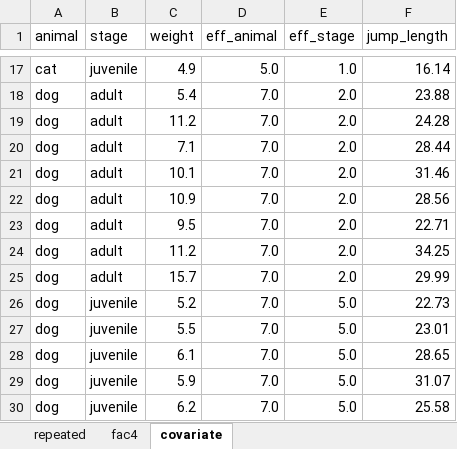
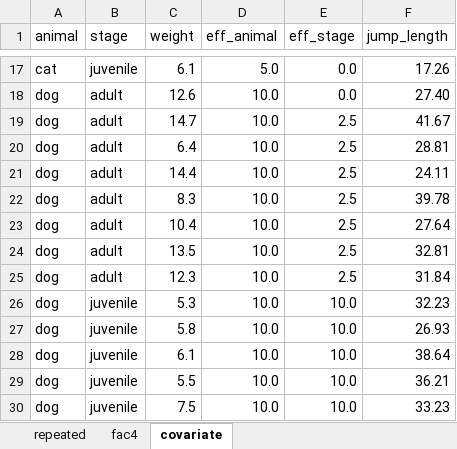
Before and after one commit to jkruppa/jkruppa.github.io, an Excel workbook: data/fleas_complex_data.xlsx, sheet covariate, drawn as a sheet; only a part is shown, gaps mark what is left out; values as stored, in another font and other column widths than the file's, no borders; the diff covers the shown part only; the diff names each change by its address in the sheet, - before the commit and + after, or states it on an @@ line.

```diff
--- a/data/fleas_complex_data.xlsx (sheet covariate)
+++ b/data/fleas_complex_data.xlsx (sheet covariate)
-C17 (weight): 4.9
+C17 (weight): 6.1
-E17 (eff_stage): 1.0
+E17 (eff_stage): 0.0
-F17 (jump_length): 16.14
+F17 (jump_length): 17.26
-C18 (weight): 5.4
+C18 (weight): 12.6
-D18:D30 (eff_animal): 7.0
+D18:D30 (eff_animal): 10.0
-E18 (eff_stage): 2.0
+E18 (eff_stage): 0.0
-F18 (jump_length): 23.88
+F18 (jump_length): 27.40
-C19 (weight): 11.2
+C19 (weight): 14.7
-E19:E25 (eff_stage): 2.0
+E19:E25 (eff_stage): 2.5
-F19 (jump_length): 24.28
+F19 (jump_length): 41.67
-C20 (weight): 7.1
+C20 (weight): 6.4
-F20 (jump_length): 28.44
+F20 (jump_length): 28.81
-C21 (weight): 10.1
+C21 (weight): 14.4
-F21 (jump_length): 31.46
+F21 (jump_length): 24.11
-C22 (weight): 10.9
+C22 (weight): 8.3
-F22 (jump_length): 28.56
+F22 (jump_length): 39.78
-C23 (weight): 9.5
+C23 (weight): 10.4
-F23 (jump_length): 22.71
+F23 (jump_length): 27.64
-C24 (weight): 11.2
+C24 (weight): 13.5
-F24 (jump_length): 34.25
+F24 (jump_length): 32.81
-C25 (weight): 15.7
+C25 (weight): 12.3
-F25 (jump_length): 29.99
+F25 (jump_length): 31.84
-C26 (weight): 5.2
+C26 (weight): 5.3
-E26:E30 (eff_stage): 5.0
+E26:E30 (eff_stage): 10.0
-F26 (jump_length): 22.73
+F26 (jump_length): 32.23
-C27 (weight): 5.5
+C27 (weight): 5.8
-F27 (jump_length): 23.01
+F27 (jump_length): 26.93
-F28 (jump_length): 28.65
+F28 (jump_length): 38.64
-C29 (weight): 5.9
+C29 (weight): 5.5
-F29 (jump_length): 31.07
+F29 (jump_length): 36.21
-C30 (weight): 6.2
+C30 (weight): 7.5
-F30 (jump_length): 25.58
+F30 (jump_length): 33.23
```
Also changed, not shown: 1 added row, 1 removed row and 107 edited cells elsewhere in this sheet, sheet fac4, sheet repeated, formulas that keep their value, 10 other files.
